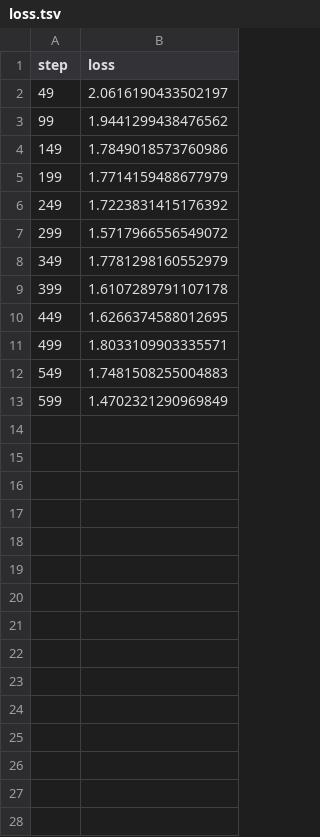
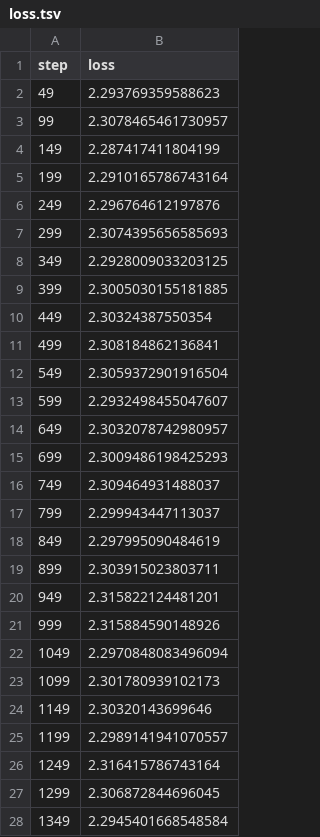
Before and after one commit to abhraimrb/pytorch_model_dvc, a TSV file: dvclive/plots/metrics/train/loss.tsv, drawn as a sheet; only a part is shown; the diff covers the shown part only.

```diff
--- a/dvclive/plots/metrics/train/loss.tsv
+++ b/dvclive/plots/metrics/train/loss.tsv
@@ -1,13 +1,28 @@
 step	loss
-49	2.0616190433502197
-99	1.9441299438476562
-149	1.7849018573760986
-199	1.7714159488677979
-249	1.7223831415176392
-299	1.5717966556549072
-349	1.7781298160552979
-399	1.6107289791107178
-449	1.6266374588012695
-499	1.8033109903335571
-549	1.7481508255004883
-599	1.4702321290969849
+49	2.293769359588623
+99	2.3078465461730957
+149	2.287417411804199
+199	2.2910165786743164
+249	2.296764612197876
+299	2.3074395656585693
+349	2.2928009033203125
+399	2.3005030155181885
+449	2.30324387550354
+499	2.308184862136841
+549	2.3059372901916504
+599	2.2932498455047607
+649	2.3032078742980957
+699	2.3009486198425293
+749	2.309464931488037
+799	2.299943447113037
+849	2.297995090484619
+899	2.303915023803711
+949	2.315822124481201
+999	2.315884590148926
+1049	2.2970848083496094
+1099	2.301780939102173
+1149	2.30320143699646
+1199	2.2989141941070557
+1249	2.316415786743164
+1299	2.306872844696045
+1349	2.2945401668548584
```
Also changed, not shown: 43 added rows elsewhere in this file, 10 other files.
